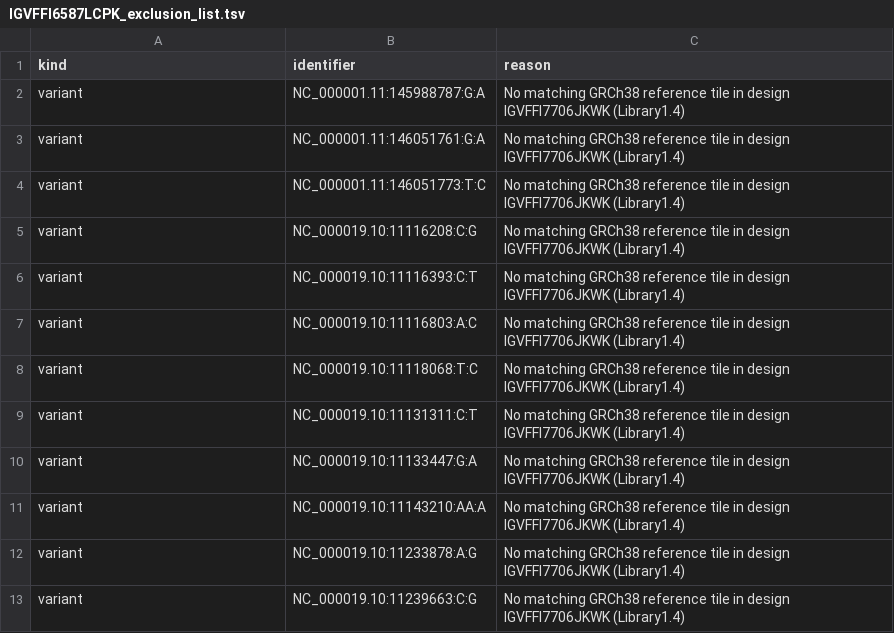
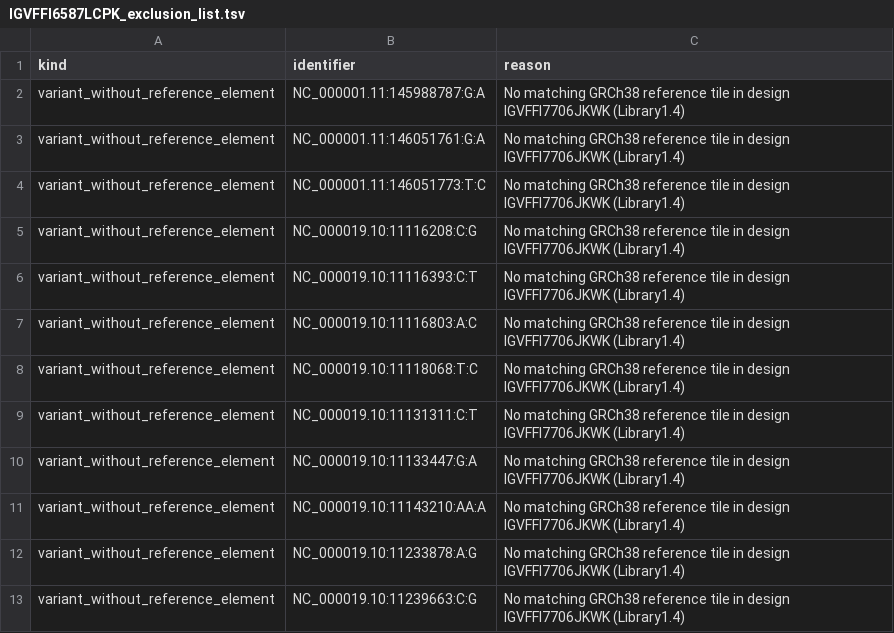
Before and after one commit to IGVF-DACC/igvf-catalog, a TSV file: data/data_loading_support_files/mpra/IGVFFI6587LCPK_exclusion_list.tsv, drawn as a sheet.

Commit message:
variant effects can have null element

```diff
--- a/data/data_loading_support_files/mpra/IGVFFI6587LCPK_exclusion_list.tsv
+++ b/data/data_loading_support_files/mpra/IGVFFI6587LCPK_exclusion_list.tsv
@@ -1,13 +1,13 @@
 kind	identifier	reason
-variant	NC_000001.11:145988787:G:A	No matching GRCh38 reference tile in design IGVFFI7706JKWK (Library1.4)
-variant	NC_000001.11:146051761:G:A	No matching GRCh38 reference tile in design IGVFFI7706JKWK (Library1.4)
-variant	NC_000001.11:146051773:T:C	No matching GRCh38 reference tile in design IGVFFI7706JKWK (Library1.4)
-variant	NC_000019.10:11116208:C:G	No matching GRCh38 reference tile in design IGVFFI7706JKWK (Library1.4)
-variant	NC_000019.10:11116393:C:T	No matching GRCh38 reference tile in design IGVFFI7706JKWK (Library1.4)
-variant	NC_000019.10:11116803:A:C	No matching GRCh38 reference tile in design IGVFFI7706JKWK (Library1.4)
-variant	NC_000019.10:11118068:T:C	No matching GRCh38 reference tile in design IGVFFI7706JKWK (Library1.4)
-variant	NC_000019.10:11131311:C:T	No matching GRCh38 reference tile in design IGVFFI7706JKWK (Library1.4)
-variant	NC_000019.10:11133447:G:A	No matching GRCh38 reference tile in design IGVFFI7706JKWK (Library1.4)
-variant	NC_000019.10:11143210:AA:A	No matching GRCh38 reference tile in design IGVFFI7706JKWK (Library1.4)
-variant	NC_000019.10:11233878:A:G	No matching GRCh38 reference tile in design IGVFFI7706JKWK (Library1.4)
-variant	NC_000019.10:11239663:C:G	No matching GRCh38 reference tile in design IGVFFI7706JKWK (Library1.4)
+variant_without_reference_element	NC_000001.11:145988787:G:A	No matching GRCh38 reference tile in design IGVFFI7706JKWK (Library1.4)
+variant_without_reference_element	NC_000001.11:146051761:G:A	No matching GRCh38 reference tile in design IGVFFI7706JKWK (Library1.4)
+variant_without_reference_element	NC_000001.11:146051773:T:C	No matching GRCh38 reference tile in design IGVFFI7706JKWK (Library1.4)
+variant_without_reference_element	NC_000019.10:11116208:C:G	No matching GRCh38 reference tile in design IGVFFI7706JKWK (Library1.4)
+variant_without_reference_element	NC_000019.10:11116393:C:T	No matching GRCh38 reference tile in design IGVFFI7706JKWK (Library1.4)
+variant_without_reference_element	NC_000019.10:11116803:A:C	No matching GRCh38 reference tile in design IGVFFI7706JKWK (Library1.4)
+variant_without_reference_element	NC_000019.10:11118068:T:C	No matching GRCh38 reference tile in design IGVFFI7706JKWK (Library1.4)
+variant_without_reference_element	NC_000019.10:11131311:C:T	No matching GRCh38 reference tile in design IGVFFI7706JKWK (Library1.4)
+variant_without_reference_element	NC_000019.10:11133447:G:A	No matching GRCh38 reference tile in design IGVFFI7706JKWK (Library1.4)
+variant_without_reference_element	NC_000019.10:11143210:AA:A	No matching GRCh38 reference tile in design IGVFFI7706JKWK (Library1.4)
+variant_without_reference_element	NC_000019.10:11233878:A:G	No matching GRCh38 reference tile in design IGVFFI7706JKWK (Library1.4)
+variant_without_reference_element	NC_000019.10:11239663:C:G	No matching GRCh38 reference tile in design IGVFFI7706JKWK (Library1.4)
```
Also changed, not shown: 5 other files.
